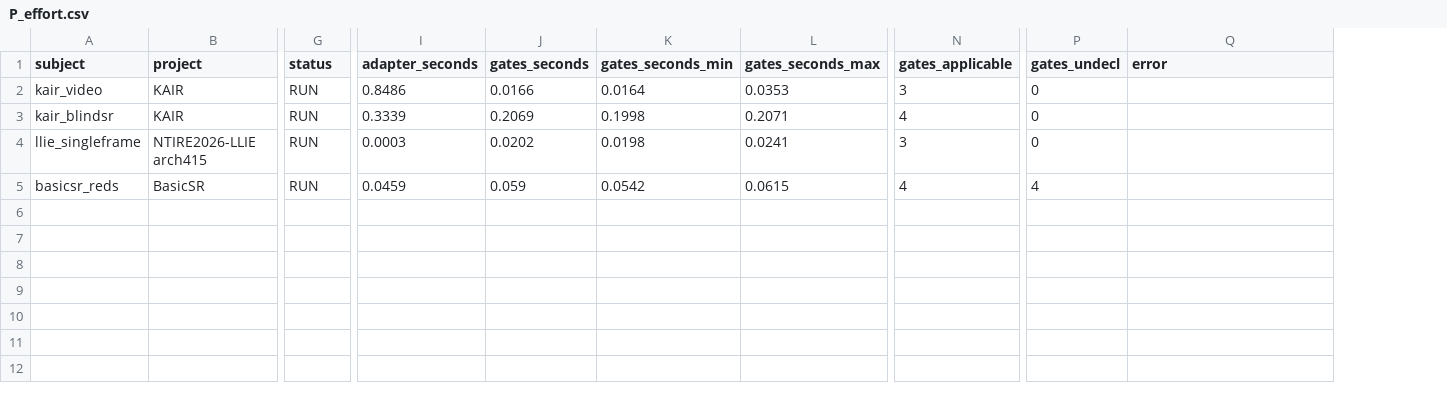
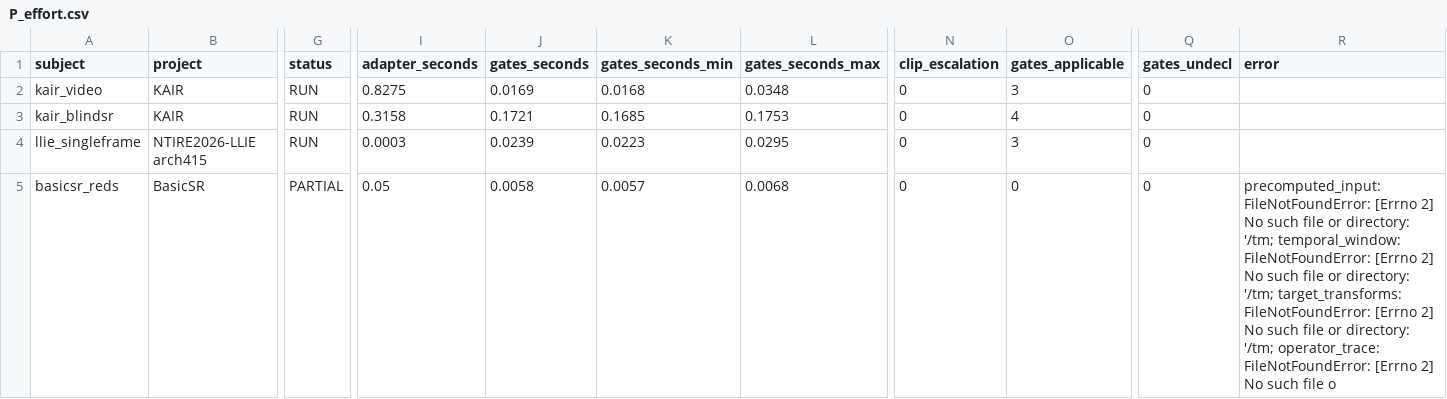
Before and after one commit to uselessai/treatment-identity, a CSV file: campaigns/data/P_effort.csv, drawn as a sheet; only a part is shown, gaps mark what is left out; addresses are those after the commit; the diff names each change by its address in the sheet, - before the commit and + after, or states it on an @@ line.

```diff
--- a/campaigns/data/P_effort.csv
+++ b/campaigns/data/P_effort.csv
+column N (clip_escalation), rows 2-5: all 0
-I2 (adapter_seconds): 0.8486
+I2 (adapter_seconds): 0.8275
-J2 (gates_seconds): 0.0166
+J2 (gates_seconds): 0.0169
-K2 (gates_seconds_min): 0.0164
+K2 (gates_seconds_min): 0.0168
-L2 (gates_seconds_max): 0.0353
+L2 (gates_seconds_max): 0.0348
-I3 (adapter_seconds): 0.3339
+I3 (adapter_seconds): 0.3158
-J3 (gates_seconds): 0.2069
+J3 (gates_seconds): 0.1721
-K3 (gates_seconds_min): 0.1998
+K3 (gates_seconds_min): 0.1685
-L3 (gates_seconds_max): 0.2071
+L3 (gates_seconds_max): 0.1753
-J4 (gates_seconds): 0.0202
+J4 (gates_seconds): 0.0239
-K4 (gates_seconds_min): 0.0198
+K4 (gates_seconds_min): 0.0223
-L4 (gates_seconds_max): 0.0241
+L4 (gates_seconds_max): 0.0295
-G5 (status): RUN
+G5 (status): PARTIAL
-I5 (adapter_seconds): 0.0459
+I5 (adapter_seconds): 0.05
-J5 (gates_seconds): 0.059
+J5 (gates_seconds): 0.0058
-K5 (gates_seconds_min): 0.0542
+K5 (gates_seconds_min): 0.0057
-L5 (gates_seconds_max): 0.0615
+L5 (gates_seconds_max): 0.0068
-O5 (gates_applicable): 4
+O5 (gates_applicable): 0
-Q5 (gates_undecl): 4
+Q5 (gates_undecl): 0
-R5 (error): (empty)
+R5 (error): precomputed_input: FileNotFoundError: [Errno 2] No such file or directory: '/tm; temporal_window: FileNotFoundError: [Errno 2] No such file or directory: '/tm; target_transforms: FileNotFoundError: [Errno 2] No such file or directory: '/tm; operator_trace: FileNotFoundError: [Errno 2] No such file o
```
Also changed, not shown: campaigns/data/M_false_alarms.csv, campaigns/data/M_gate_cost.csv, 11 other files.
